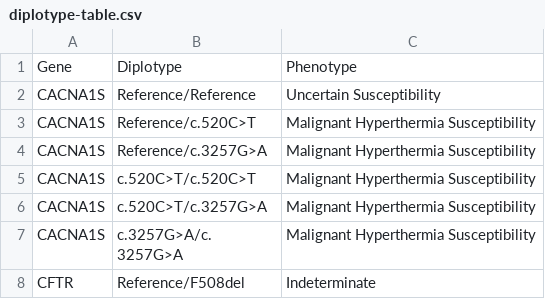
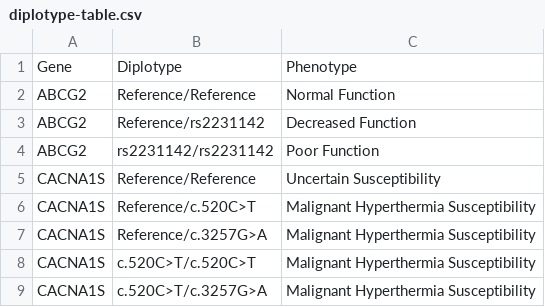
Before and after one commit to sbslee/pypgx, a CSV file: pypgx/api/data/diplotype-table.csv, drawn as a sheet; only a part is shown; the shorter side is filled out with more unchanged rows; the diff names each change by its address in the sheet, - before the commit and + after, or states it on an @@ line.

```diff
--- a/pypgx/api/data/diplotype-table.csv
+++ b/pypgx/api/data/diplotype-table.csv
+row 2: ABCG2 | Reference/Reference | Normal Function
+row 3: ABCG2 | Reference/rs2231142 | Decreased Function
+row 4: ABCG2 | rs2231142/rs2231142 | Poor Function
```
Also changed, not shown: pypgx/api/data/allele-table.csv, pypgx/api/data/gene-table.csv, 6 other files.
